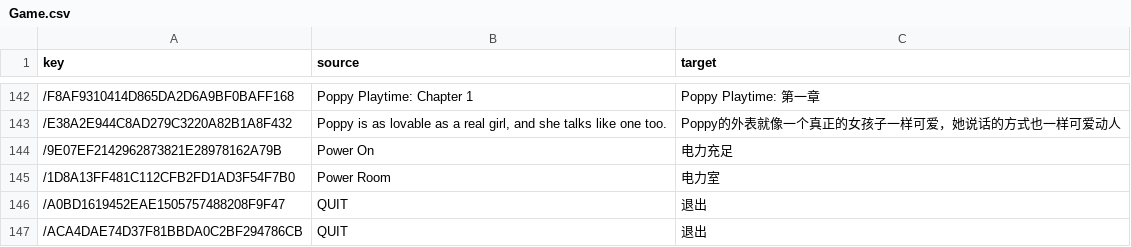
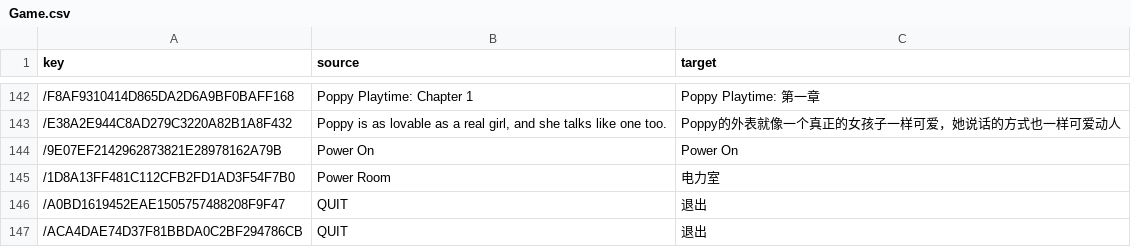
Before and after one commit to TOMsuppn/PoppyPlaytime-Chapter1_Chinese, a CSV file: Game.csv, drawn as a sheet; only a part is shown, gaps mark what is left out.

Commit message:
修复一处显示错误 Game.csv
Power On汉化字体缺失 已更换为英文

```diff
--- a/Game.csv
+++ b/Game.csv
@@ -143,3 +143,3 @@
 /E38A2E944C8AD279C3220A82B1A8F432,"Poppy is as lovable as a real girl, and she talks like one too.",Poppy的外表就像一个真正的女孩子一样可爱，她说话的方式也一样可爱动人
-/9E07EF2142962873821E28978162A79B,Power On,电力充足
+/9E07EF2142962873821E28978162A79B,Power On,Power On
 /1D8A13FF481C112CFB2FD1AD3F54F7B0,Power Room,电力室
```
